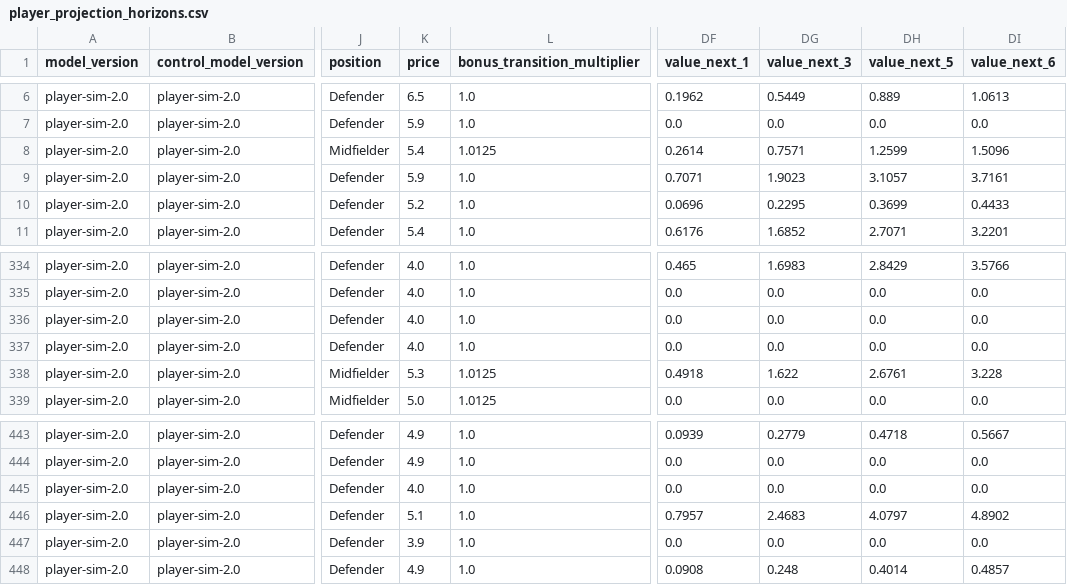
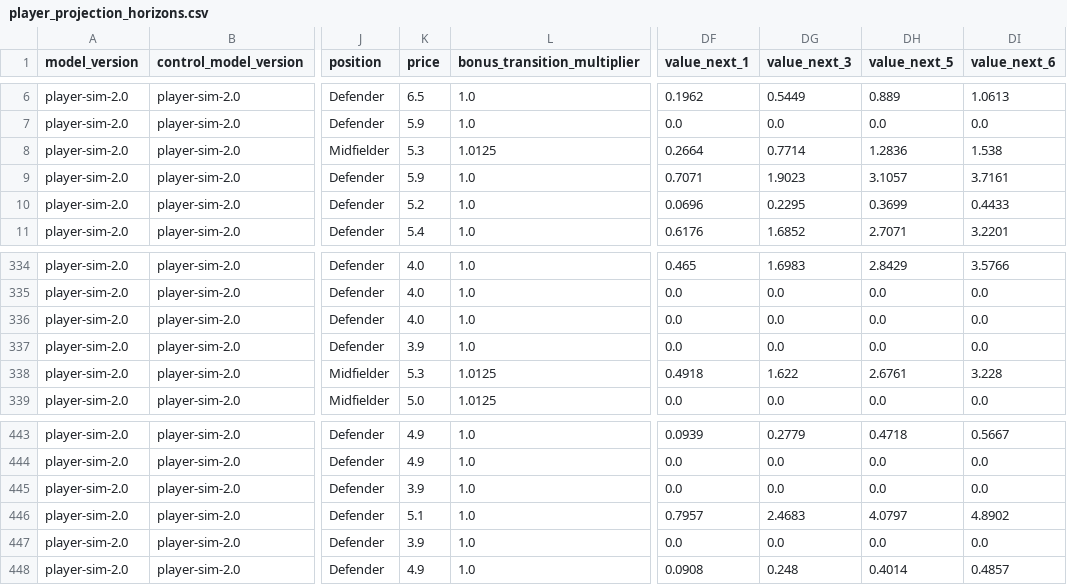
Before and after one commit to tametheboardgame/fpl-data-model, a CSV file: data/chatgpt/player_projection_horizons.csv, drawn as a sheet; only a part is shown, gaps mark what is left out; the diff names each change by its address in the sheet, - before the commit and + after, or states it on an @@ line.

```diff
--- a/data/chatgpt/player_projection_horizons.csv
+++ b/data/chatgpt/player_projection_horizons.csv
-K8 (price): 5.4
+K8 (price): 5.3
-DF8 (value_next_1): 0.2614
+DF8 (value_next_1): 0.2664
-DG8 (value_next_3): 0.7571
+DG8 (value_next_3): 0.7714
-DH8 (value_next_5): 1.2599
+DH8 (value_next_5): 1.2836
-DI8 (value_next_6): 1.5096
+DI8 (value_next_6): 1.538
-K337 (price): 4.0
+K337 (price): 3.9
-K445 (price): 4.0
+K445 (price): 3.9
```
Also changed, not shown: data/chatgpt/player_rolling_features.csv, 13 other files.
